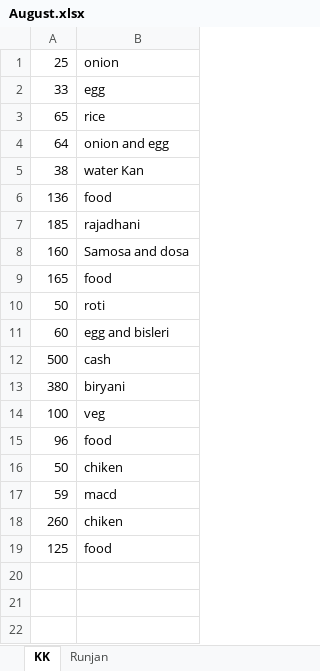
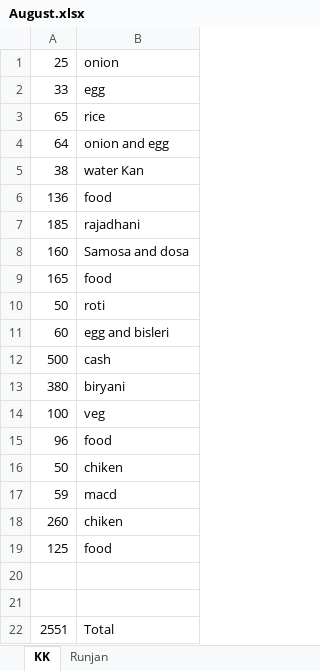
Before and after one commit to KKVerma1311/Monthly, an Excel workbook: August.xlsx, sheet KK, drawn as a sheet; values as stored, in another font and other column widths than the file's, no borders; the diff names each change by its address in the sheet, - before the commit and + after, or states it on an @@ line.

```diff
--- a/August.xlsx (sheet KK)
+++ b/August.xlsx (sheet KK)
+row 20: (empty)
+row 21: (empty)
+row 22: 2551 | Total
```
Also changed, not shown: sheet Runjan, KK.xlsx, Runjan.xlsx, 1 other file.
